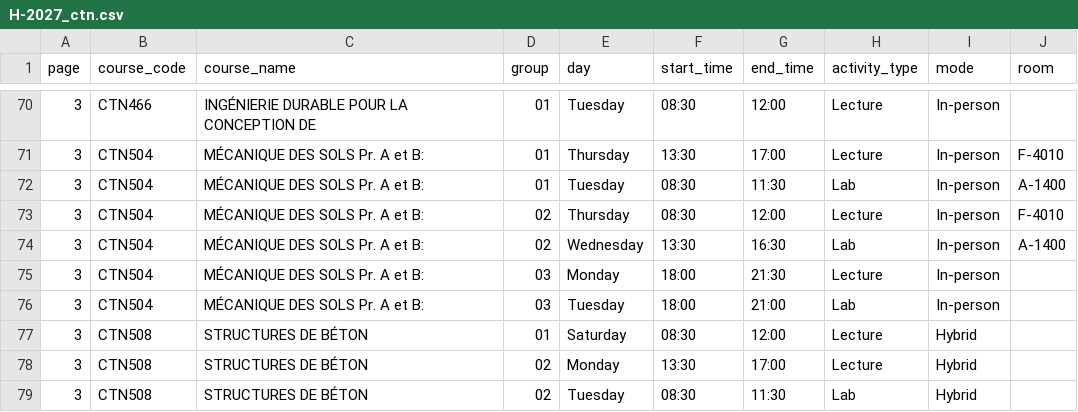
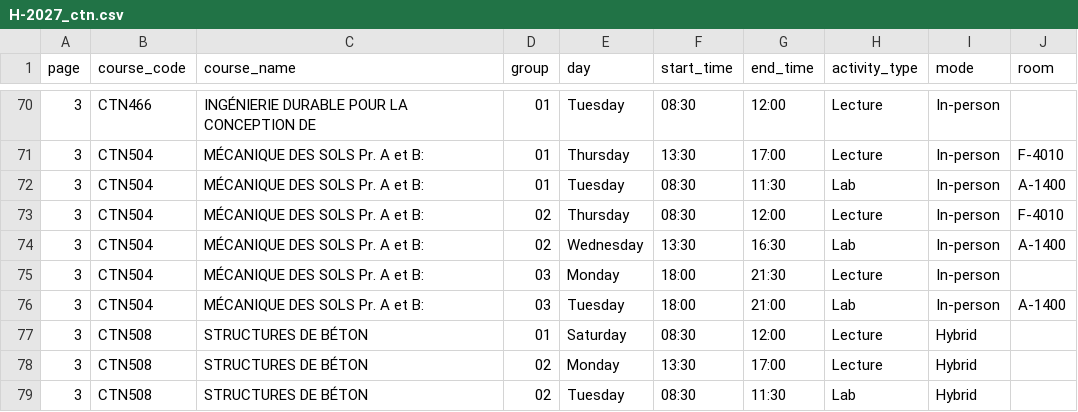
Before and after one commit to olivier0922/schedule-generator-ETS, a CSV file: data/H-2027_ctn.csv, drawn as a sheet; only a part is shown, gaps mark what is left out.

```diff
--- a/data/H-2027_ctn.csv
+++ b/data/H-2027_ctn.csv
@@ -75,3 +75,3 @@
 3,CTN504,MÉCANIQUE DES SOLS Pr. A et B:,03,Monday,18:00,21:30,Lecture,In-person,
-3,CTN504,MÉCANIQUE DES SOLS Pr. A et B:,03,Tuesday,18:00,21:00,Lab,In-person,
+3,CTN504,MÉCANIQUE DES SOLS Pr. A et B:,03,Tuesday,18:00,21:00,Lab,In-person,A-1400
 3,CTN508,STRUCTURES DE BÉTON,01,Saturday,08:30,12:00,Lecture,Hybrid,
```
Also changed, not shown: data/H-2027_ele.csv, 2 other files.
